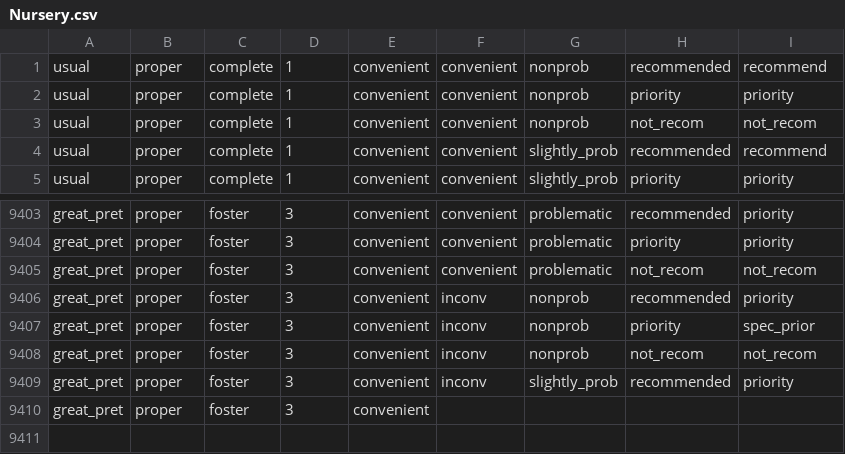
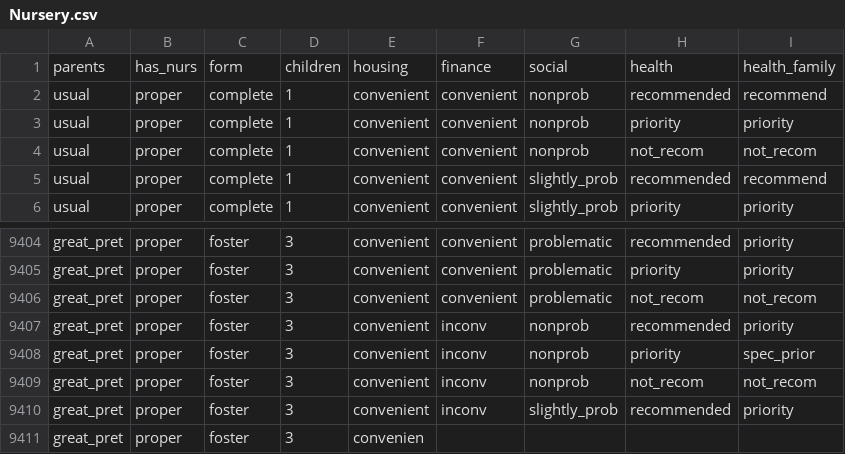
Before and after one commit to DiptaGomes/Apriori-Association-Rule-Mining-, a CSV file: Nursery.csv, drawn as a sheet; only a part is shown, gaps mark what is left out.

```diff
--- a/Nursery.csv
+++ b/Nursery.csv
@@ -1 +1,2 @@
+parents,has_nurs,form,children,housing,finance,social,health,health_family
 usual,proper,complete,1,convenient,convenient,nonprob,recommended,recommend
@@ -9409,2 +9410,2 @@ great_pret,proper,foster,3,convenient,inconv,nonprob,not_recom,not_recom
 great_pret,proper,foster,3,convenient,inconv,slightly_prob,recommended,priority
-great_pret,proper,foster,3,convenient
+great_pret,proper,foster,3,convenien,,,,
```
Also changed, not shown: 5 other files.
